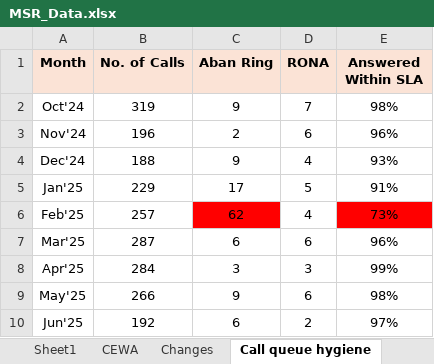
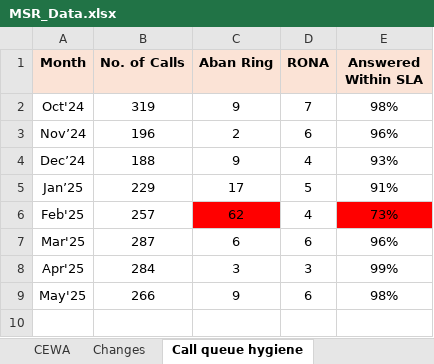
Before and after one commit to roypromit/MSR, an Excel workbook: MSR_Data.xlsx, sheet Call queue hygiene, drawn as a sheet; values as stored, in another font and other column widths than the file's, no borders; the diff names each change by its address in the sheet, - before the commit and + after, or states it on an @@ line.

```diff
--- a/MSR_Data.xlsx (sheet Call queue hygiene)
+++ b/MSR_Data.xlsx (sheet Call queue hygiene)
-sheet tab: Sheet1
-A3 (Month): Nov'24
+A3 (Month): Nov’24
-A4 (Month): Dec'24
+A4 (Month): Dec’24
-A5 (Month): Jan'25
+A5 (Month): Jan’25
-row 10: Jun'25 | 192 | 6 | 2 | 97%
```
Also changed, not shown: sheet CMSP Trending, sheet Remedy Ticket Trending, sheet Changes, sheet Monthly Audits, sheet CEWA, other sheet tabs, charts or pictures.
